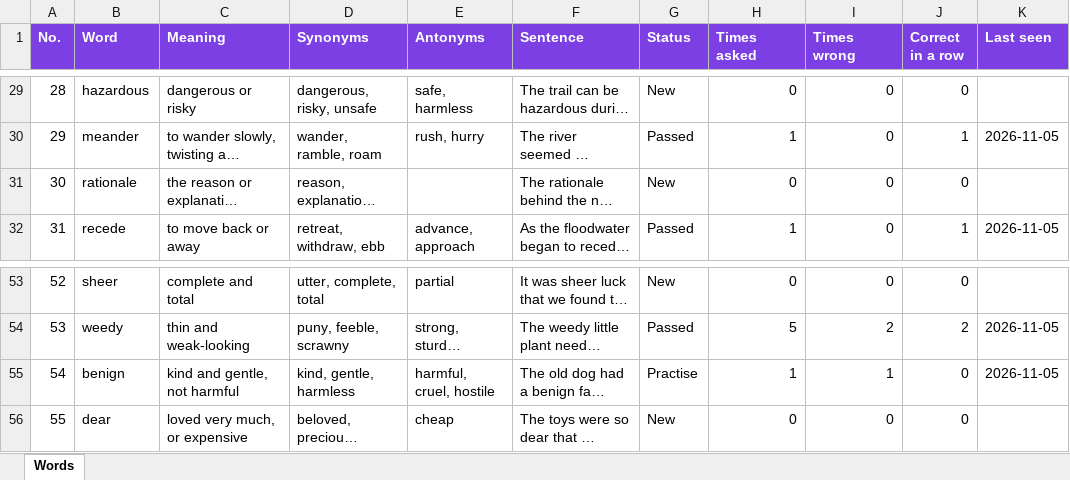
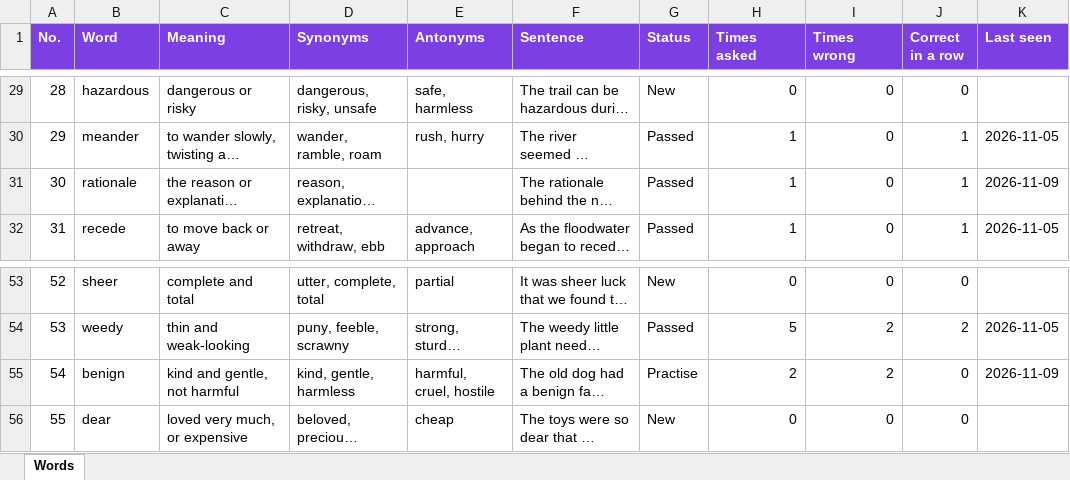
Before and after one commit to suhaneyankita/hoot-word-quiz, an Excel workbook: Word List.xlsx, sheet Words, drawn as a sheet; only a part is shown, gaps mark what is left out; long unchanged cells end in …; values as stored, in another font and other column widths than the file's, no borders; the diff names each change by its address in the sheet, - before the commit and + after, or states it on an @@ line.

```diff
--- a/Word List.xlsx (sheet Words)
+++ b/Word List.xlsx (sheet Words)
-G31 (Status): New
+G31 (Status): Passed
-H31 (Times asked): 0
+H31 (Times asked): 1
-J31 (Correct in a row): 0
+J31 (Correct in a row): 1
-K31 (Last seen): (empty)
+K31 (Last seen): 2026-11-09
-H55 (Times asked): 1
+H55 (Times asked): 2
-I55 (Times wrong): 1
+I55 (Times wrong): 2
-K55 (Last seen): 2026-11-05
+K55 (Last seen): 2026-11-09
```
